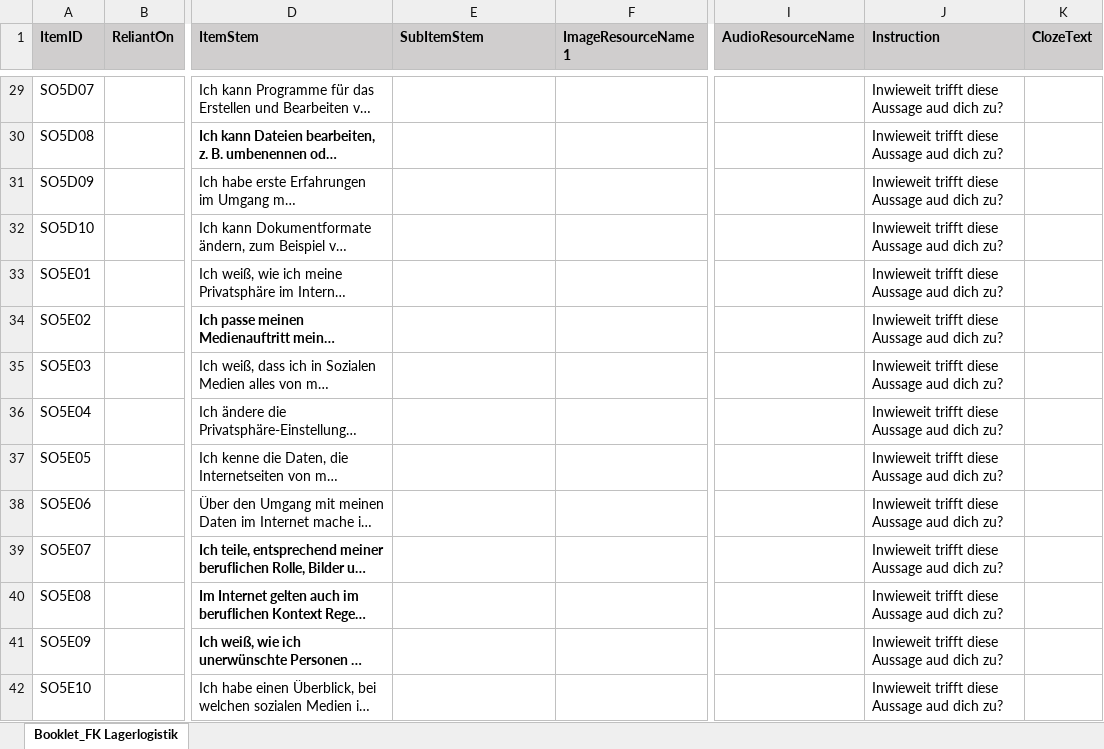
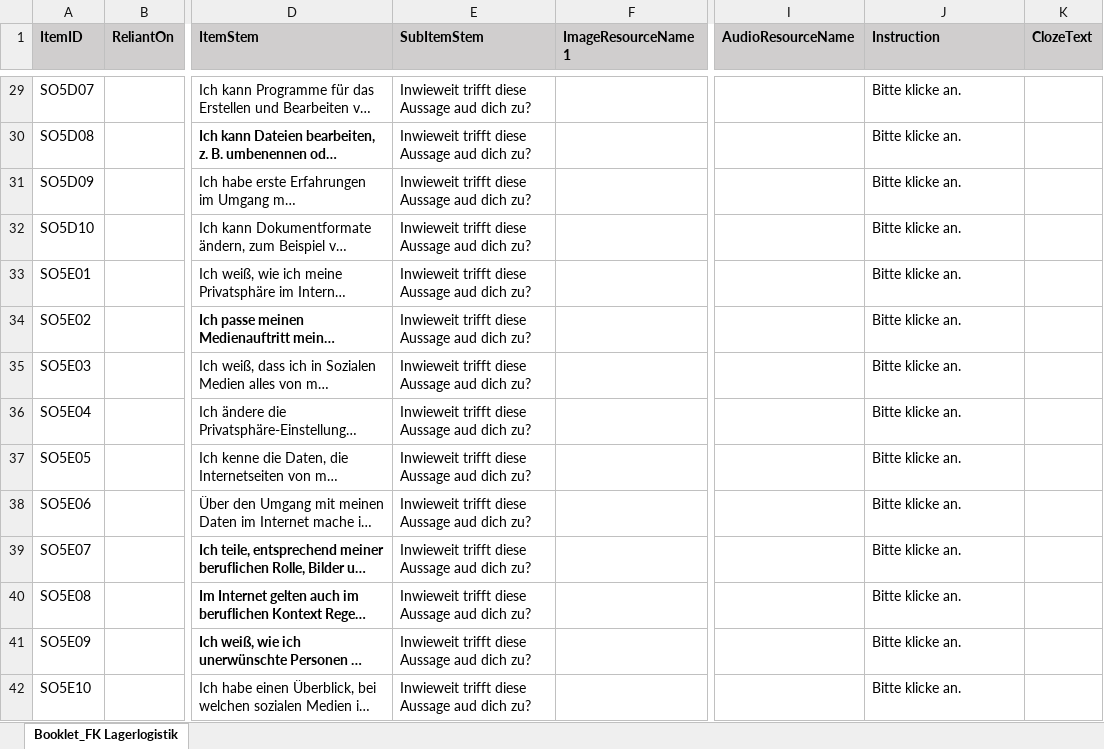
Before and after one commit to HDBW/APOLLO, an Excel workbook: src/cloud/backend/apollo.cloud/Graph.Apollo.Cloud.Assessment/Data/Digitale_Kompetenzen.xlsx, sheet Booklet_FK Lagerlogistik, drawn as a sheet; only a part is shown, gaps mark what is left out; long unchanged cells end in …; values as stored, in another font and other column widths than the file's, no borders; table styles not drawn; the diff covers the shown part only; the diff names each change by its address in the sheet, - before the commit and + after, or states it on an @@ line.

Commit message:
Updated Instruction Softskill Assessment
Updated Instruction Softskill Assessment

```diff
--- a/src/cloud/backend/apollo.cloud/Graph.Apollo.Cloud.Assessment/Data/Digitale_Kompetenzen.xlsx (sheet Booklet_FK Lagerlogistik)
+++ b/src/cloud/backend/apollo.cloud/Graph.Apollo.Cloud.Assessment/Data/Digitale_Kompetenzen.xlsx (sheet Booklet_FK Lagerlogistik)
-E29:E42 (SubItemStem): (empty)
+E29:E42 (SubItemStem): Inwieweit trifft diese Aussage aud dich zu?
-J29:J42 (Instruction): Inwieweit trifft diese Aussage aud dich zu?
+J29:J42 (Instruction): Bitte klicke an.
```
Also changed, not shown: 82 edited cells elsewhere in this sheet.
